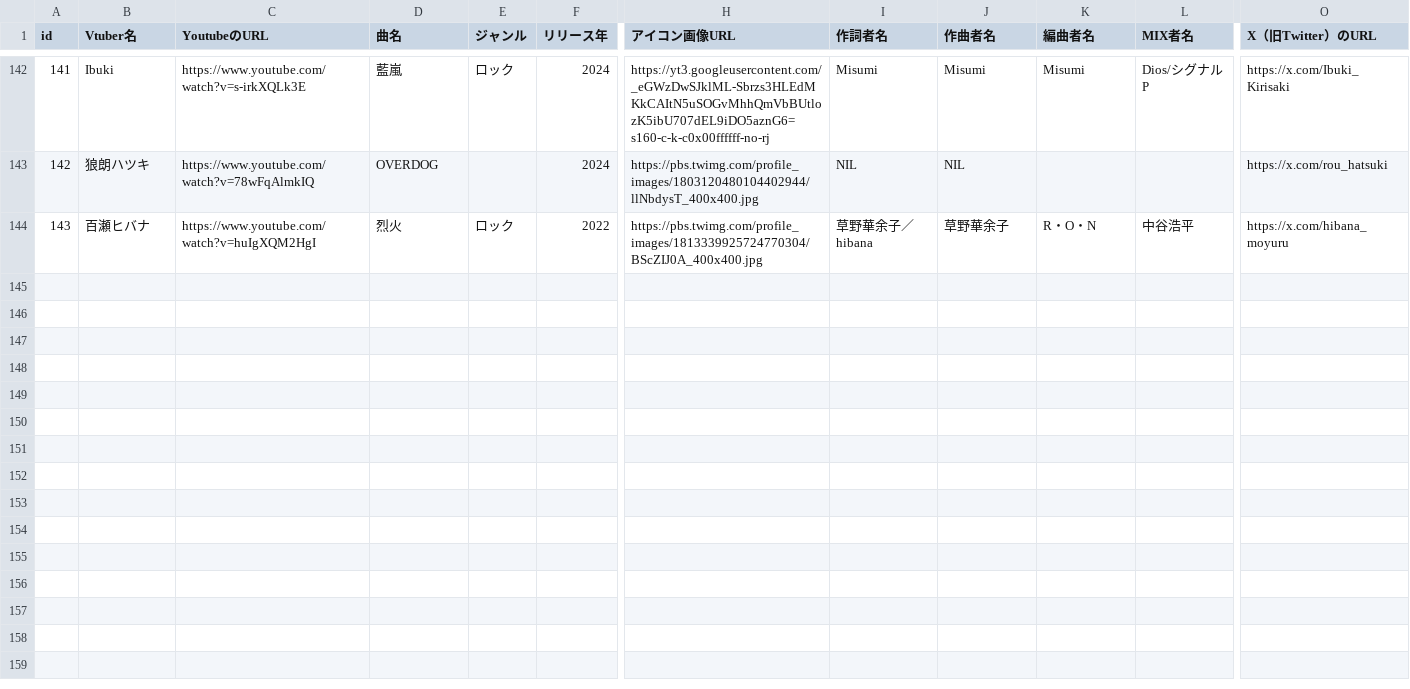
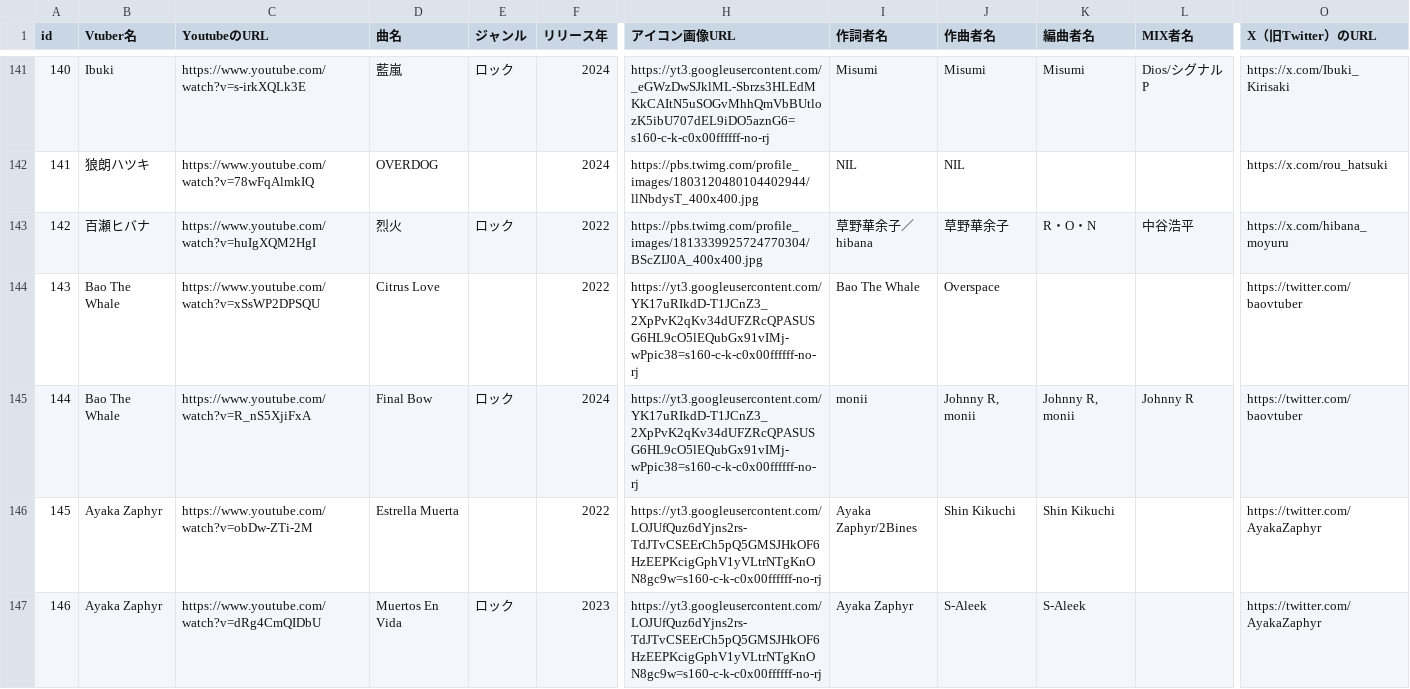
Before and after one commit to take8jp/vosl, a CSV file: csv/VOSL.csv, drawn as a sheet; only a part is shown, gaps mark what is left out; rows hold the shown columns only; the diff covers the shown part only; the diff names each change by its address in the sheet, - before the commit and + after, or states it on an @@ line.

Commit message:
no message

```diff
--- a/csv/VOSL.csv
+++ b/csv/VOSL.csv
@@ column A (id) renumbered between rows 6 and 143 @@
+row 144: 143 | Bao The Whale | https://www.youtube.com/watch?v=xSsWP2DPSQU | Citrus Love |  | 2022 | https://yt3.googleusercontent.com/YK17uRIkdD-T1JCnZ3_2XpPvK2qKv34dUFZRcQPASUSG6HL9cO5lEQubGx91vIMj-wPpic38=s160-c-k-c0x00ffffff-no-rj | Bao The Whale | Overspace |  |  | https://twitter.com/baovtuber
+row 145: 144 | Bao The Whale | https://www.youtube.com/watch?v=R_nS5XjiFxA | Final Bow | ロック | 2024 | https://yt3.googleusercontent.com/YK17uRIkdD-T1JCnZ3_2XpPvK2qKv34dUFZRcQPASUSG6HL9cO5lEQubGx91vIMj-wPpic38=s160-c-k-c0x00ffffff-no-rj | monii | Johnny R, monii | Johnny R, monii | Johnny R | https://twitter.com/baovtuber
+row 146: 145 | Ayaka Zaphyr | https://www.youtube.com/watch?v=obDw-ZTi-2M | Estrella Muerta |  | 2022 | https://yt3.googleusercontent.com/LOJUfQuz6dYjns2rs-TdJTvCSEErCh5pQ5GMSJHkOF6HzEEPKcigGphV1yVLtrNTgKnON8gc9w=s160-c-k-c0x00ffffff-no-rj | Ayaka Zaphyr/2Bines | Shin Kikuchi | Shin Kikuchi |  | https://twitter.com/AyakaZaphyr
+row 147: 146 | Ayaka Zaphyr | https://www.youtube.com/watch?v=dRg4CmQIDbU | Muertos En Vida | ロック | 2023 | https://yt3.googleusercontent.com/LOJUfQuz6dYjns2rs-TdJTvCSEErCh5pQ5GMSJHkOF6HzEEPKcigGphV1yVLtrNTgKnON8gc9w=s160-c-k-c0x00ffffff-no-rj | Ayaka Zaphyr | S-Aleek | S-Aleek |  | https://twitter.com/AyakaZaphyr
```
Also changed, not shown: 4 added rows and 1 removed row elsewhere in this file.
